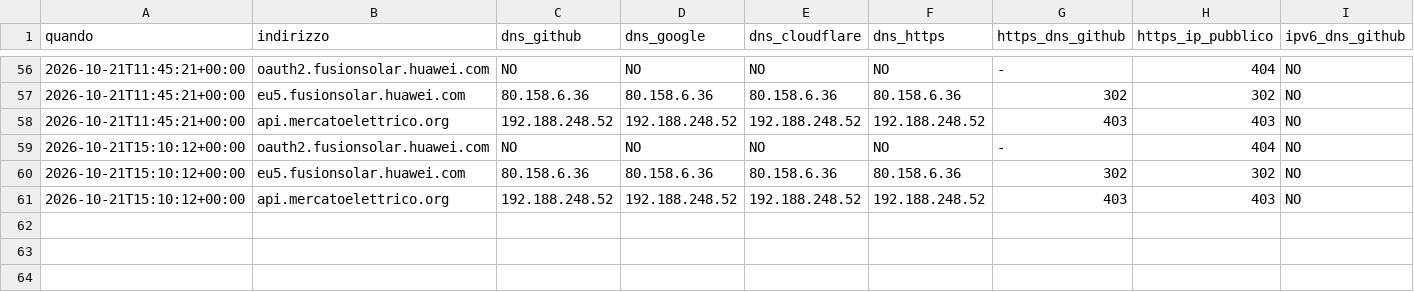
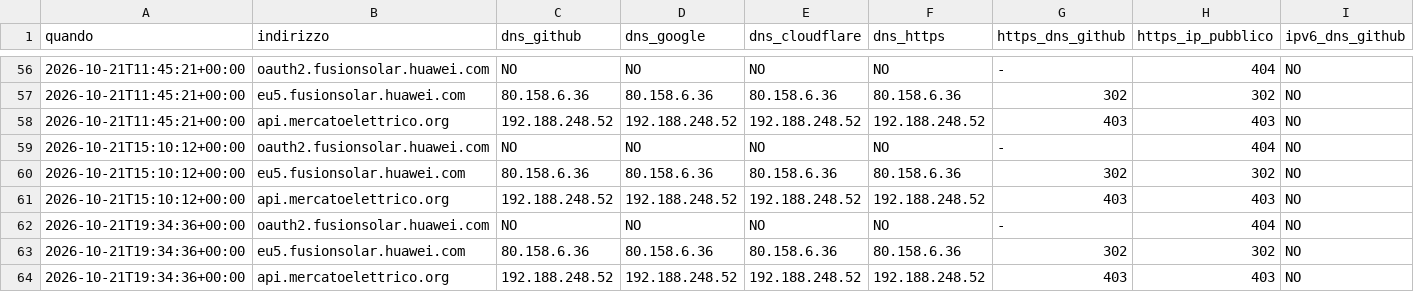
Before and after one commit to paolofontanacn-code/ems-dati, a CSV file: pannello/diagnosi_rete.csv, drawn as a sheet; only a part is shown, gaps mark what is left out; rows hold the shown columns only; the diff names each change by its address in the sheet, - before the commit and + after, or states it on an @@ line.

```diff
--- a/pannello/diagnosi_rete.csv
+++ b/pannello/diagnosi_rete.csv
+row 62: 2026-10-21T19:34:36+00:00 | oauth2.fusionsolar.huawei.com | NO | NO | NO | NO | - | 404 | NO
+row 63: 2026-10-21T19:34:36+00:00 | eu5.fusionsolar.huawei.com | 80.158.6.36 | 80.158.6.36 | 80.158.6.36 | 80.158.6.36 | 302 | 302 | NO
+row 64: 2026-10-21T19:34:36+00:00 | api.mercatoelettrico.org | 192.188.248.52 | 192.188.248.52 | 192.188.248.52 | 192.188.248.52 | 403 | 403 | NO
```
Also changed, not shown: 10 other files.
